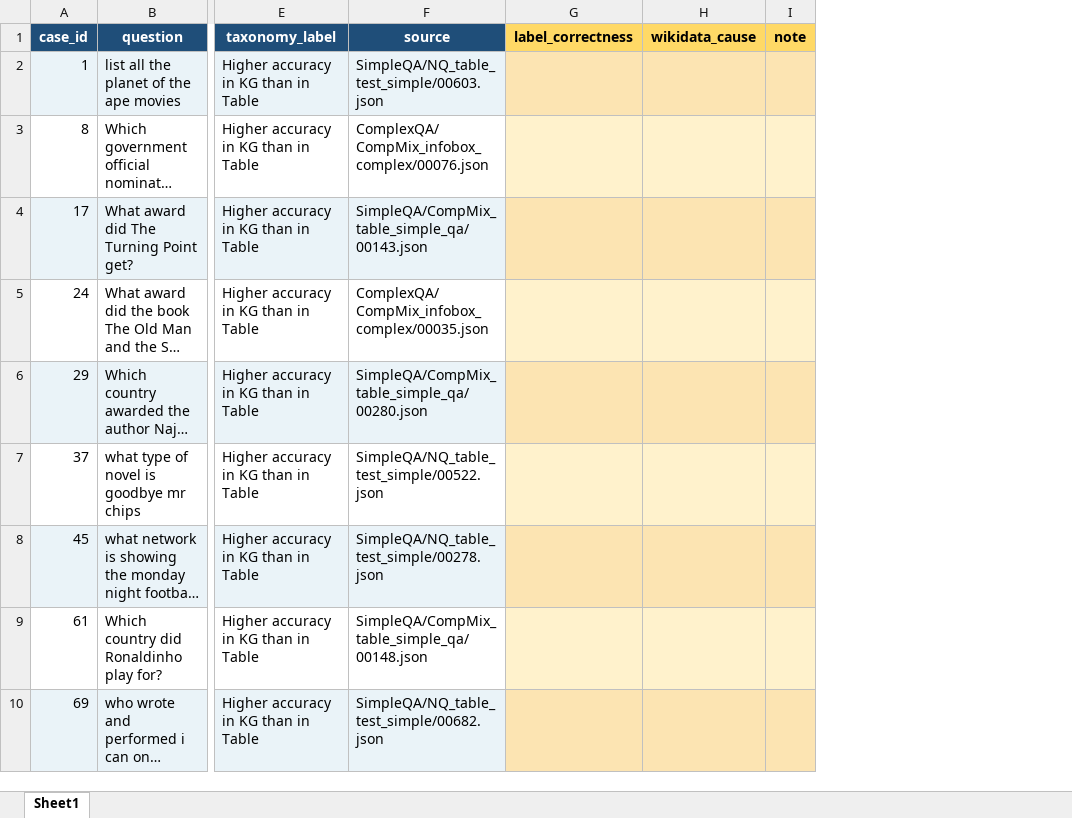
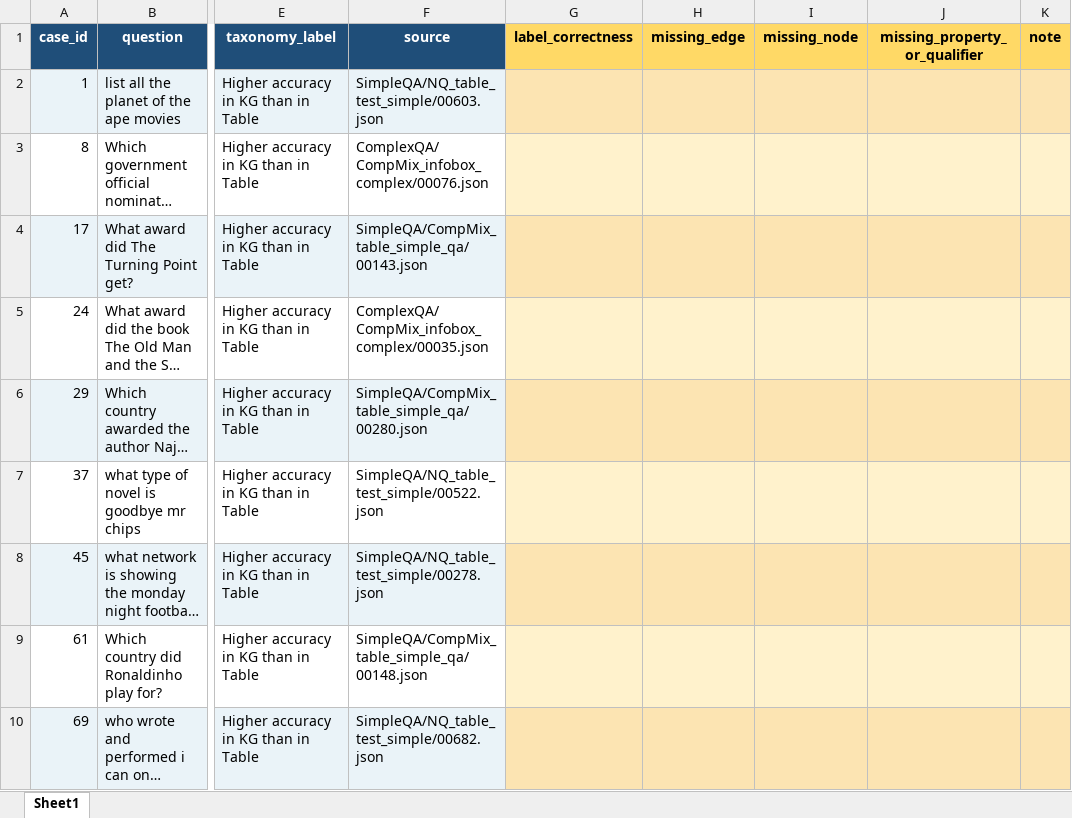
Before and after one commit to Bluebear77/SPARQL-TableQA, an Excel workbook: Annotation/annotation_outputs/annotation_group_1.xlsx, sheet Sheet1, drawn as a sheet; only a part is shown, gaps mark what is left out; long unchanged cells end in …; values as stored, in another font and other column widths than the file's, no borders; removed rows and columns are numbered as before the commit, all else as after; the diff names each change by its address in the sheet, - before the commit and + after, or states it on an @@ line.

```diff
--- a/Annotation/annotation_outputs/annotation_group_1.xlsx (sheet Sheet1)
+++ b/Annotation/annotation_outputs/annotation_group_1.xlsx (sheet Sheet1)
-column H (wikidata_cause), empty
+column H (missing_edge), empty
+column I (missing_node), empty
+column J (missing_property_or_qualifier), empty
```
Also changed, not shown: Annotation/annotation_outputs/annotation_group_2.xlsx, Annotation/annotation_outputs/annotation_group_3.xlsx, 1 other file.
